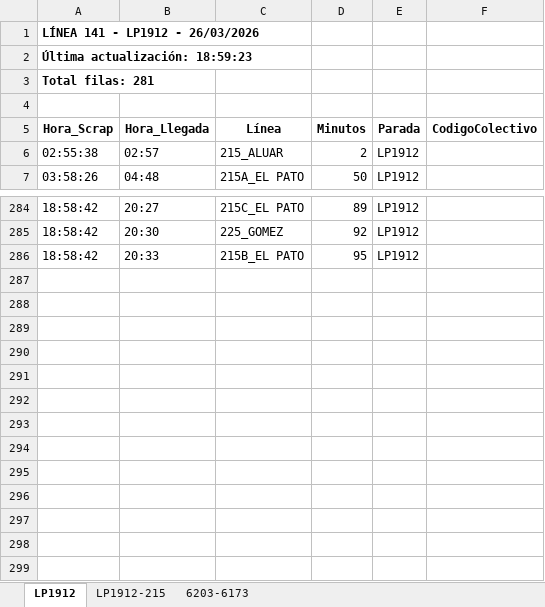
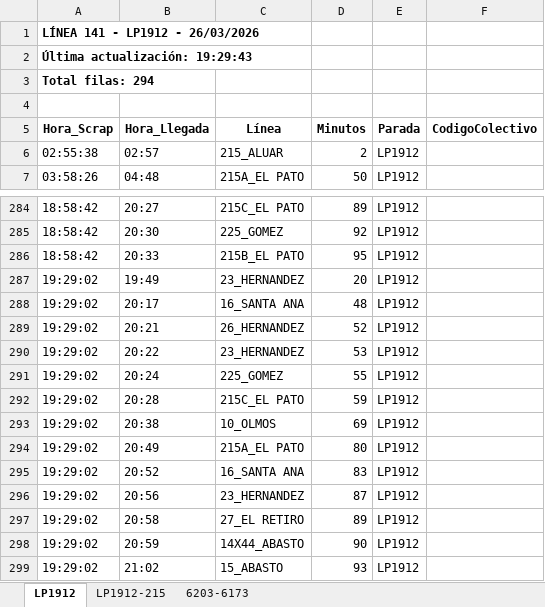
Before and after one commit to palomac00/recolector-colectivos, an Excel workbook: data/horarios-141-2026-03-26.xlsx, sheet LP1912, drawn as a sheet; only a part is shown, gaps mark what is left out; values as stored, in another font and other column widths than the file's, no borders; the diff names each change by its address in the sheet, - before the commit and + after, or states it on an @@ line.

```diff
--- a/data/horarios-141-2026-03-26.xlsx (sheet LP1912)
+++ b/data/horarios-141-2026-03-26.xlsx (sheet LP1912)
-A2 (Hora_Scrap): Última actualización: 18:59:23
+A2 (Hora_Scrap): Última actualización: 19:29:43
-A3 (Hora_Scrap): Total filas: 281
+A3 (Hora_Scrap): Total filas: 294
+row 287: 19:29:02 | 19:49 | 23_HERNANDEZ | 20 | LP1912
+row 288: 19:29:02 | 20:17 | 16_SANTA ANA | 48 | LP1912
+row 289: 19:29:02 | 20:21 | 26_HERNANDEZ | 52 | LP1912
+row 290: 19:29:02 | 20:22 | 23_HERNANDEZ | 53 | LP1912
+row 291: 19:29:02 | 20:24 | 225_GOMEZ | 55 | LP1912
+row 292: 19:29:02 | 20:28 | 215C_EL PATO | 59 | LP1912
+row 293: 19:29:02 | 20:38 | 10_OLMOS | 69 | LP1912
+row 294: 19:29:02 | 20:49 | 215A_EL PATO | 80 | LP1912
+row 295: 19:29:02 | 20:52 | 16_SANTA ANA | 83 | LP1912
+row 296: 19:29:02 | 20:56 | 23_HERNANDEZ | 87 | LP1912
+row 297: 19:29:02 | 20:58 | 27_EL RETIRO | 89 | LP1912
+row 298: 19:29:02 | 20:59 | 14X44_ABASTO | 90 | LP1912
+row 299: 19:29:02 | 21:02 | 15_ABASTO | 93 | LP1912
```
Also changed, not shown: sheet 6203-6173, sheet LP1912-215, 2 other files.
